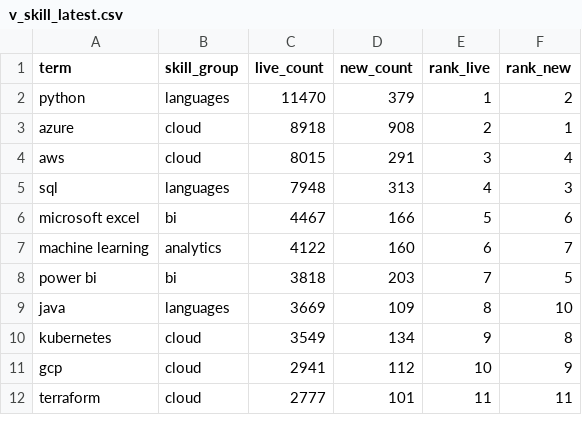
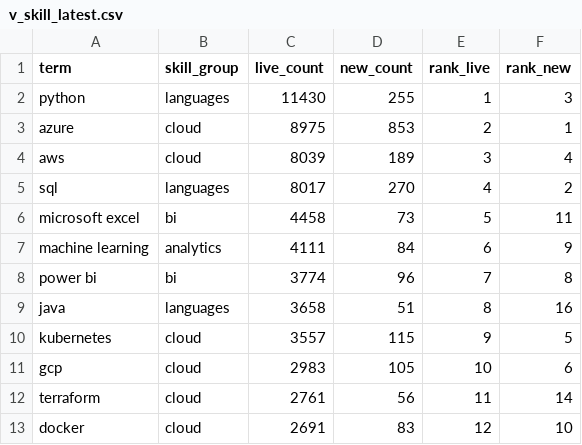
Before and after one commit to EbukaOkorie/uk-job-market, a CSV file: data/exports/v_skill_latest.csv, drawn as a sheet; only a part is shown; the diff covers the shown part only.

```diff
--- a/data/exports/v_skill_latest.csv
+++ b/data/exports/v_skill_latest.csv
@@ -1,12 +1,13 @@
 term,skill_group,live_count,new_count,rank_live,rank_new
-python,languages,11470,379,1,2
-azure,cloud,8918,908,2,1
-aws,cloud,8015,291,3,4
-sql,languages,7948,313,4,3
-microsoft excel,bi,4467,166,5,6
-machine learning,analytics,4122,160,6,7
-power bi,bi,3818,203,7,5
-java,languages,3669,109,8,10
-kubernetes,cloud,3549,134,9,8
-gcp,cloud,2941,112,10,9
-terraform,cloud,2777,101,11,11
+python,languages,11430,255,1,3
+azure,cloud,8975,853,2,1
+aws,cloud,8039,189,3,4
+sql,languages,8017,270,4,2
+microsoft excel,bi,4458,73,5,11
+machine learning,analytics,4111,84,6,9
+power bi,bi,3774,96,7,8
+java,languages,3658,51,8,16
+kubernetes,cloud,3557,115,9,5
+gcp,cloud,2983,105,10,6
+terraform,cloud,2761,56,11,14
+docker,cloud,2691,83,12,10
```
Also changed, not shown: 1 removed row and 45 edited cells elsewhere in this file, data/exports/v_salary_by_region.csv, data/exports/v_skill_trend.csv, 4 other files.
